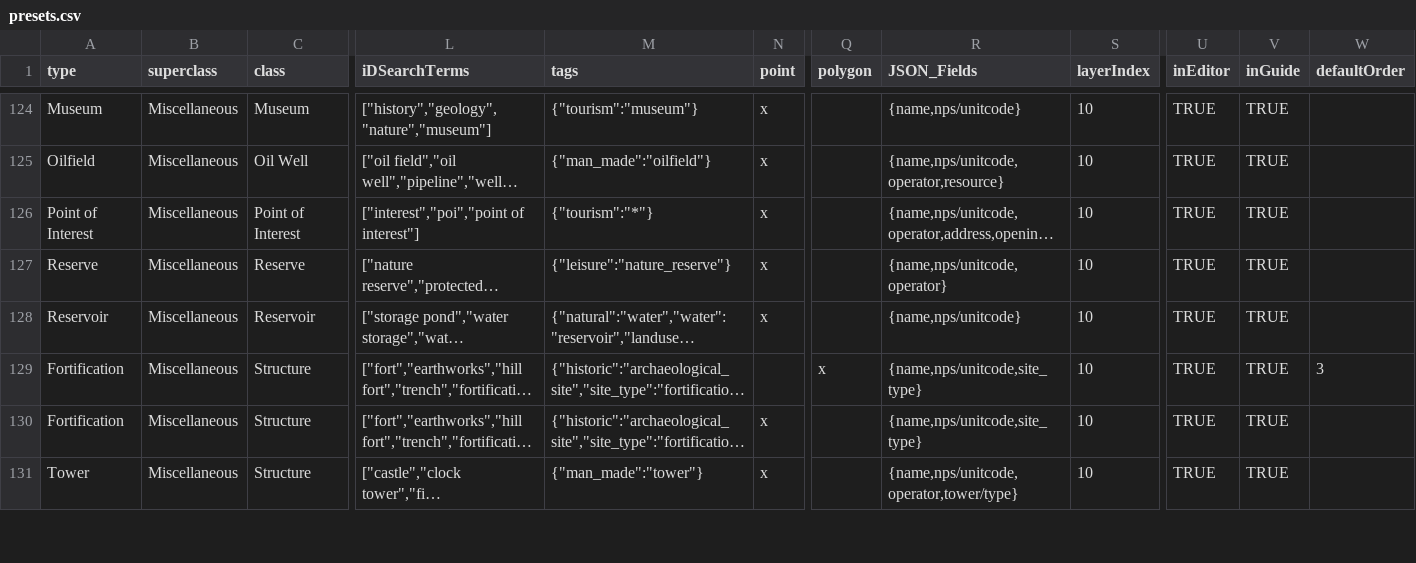
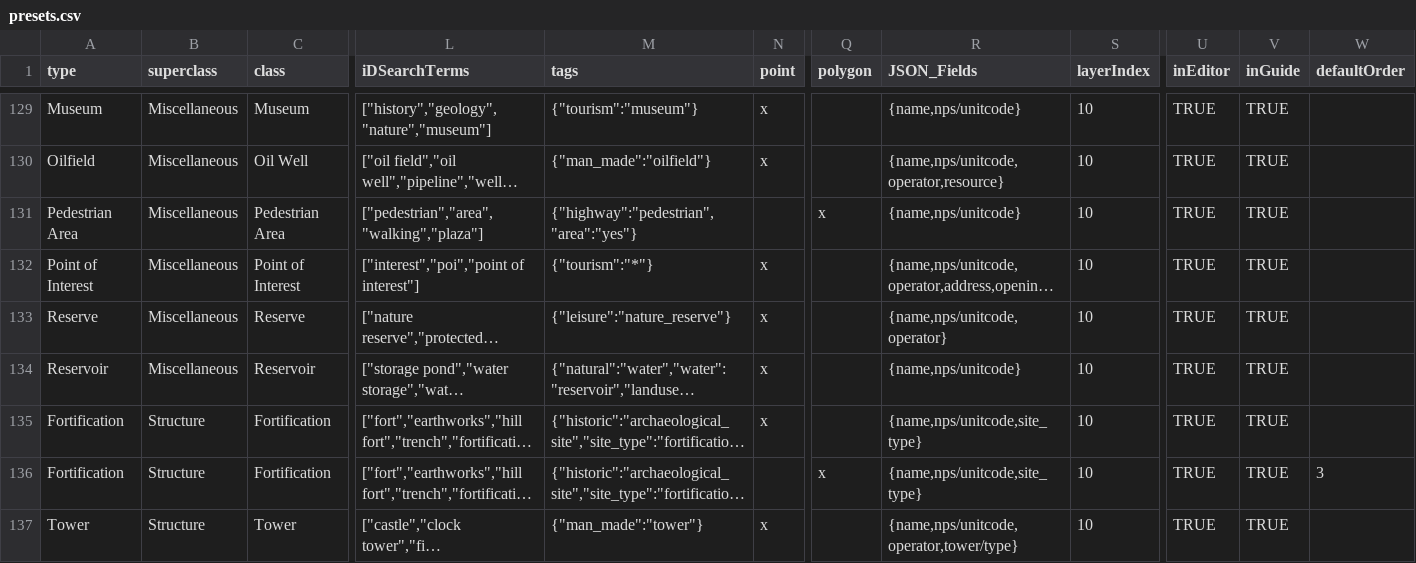
Before and after one commit to nationalparkservice/places-sync-translator, a CSV file: translations/presets.csv, drawn as a sheet; only a part is shown, gaps mark what is left out; long unchanged cells end in …; addresses are those after the commit; rows hold the shown columns only; the diff covers the shown part only; the diff names each change by its address in the sheet, - before the commit and + after, or states it on an @@ line.

Commit message:
update presets

```diff
--- a/translations/presets.csv
+++ b/translations/presets.csv
+row 131: Pedestrian Area | Miscellaneous | Pedestrian Area | ["pedestrian","area","walking","plaza"] | {"highway":"pedestrian","area":"yes"} |  | x | {name,nps/unitcode} | 10 | TRUE | TRUE
-B135:B137 (superclass): Miscellaneous
+B135:B137 (superclass): Structure
-C135:C136 (class): Structure
+C135:C136 (class): Fortification
-N135 (point): (empty)
+N135 (point): x
-Q135 (polygon): x
+Q135 (polygon): (empty)
-W135 (defaultOrder): 3
+W135 (defaultOrder): (empty)
-N136 (point): x
+N136 (point): (empty)
-Q136 (polygon): (empty)
+Q136 (polygon): x
-W136 (defaultOrder): (empty)
+W136 (defaultOrder): 3
-C137 (class): Structure
+C137 (class): Tower
```
Also changed, not shown: 9 added rows, 2 removed rows, 2 moved rows and 18 edited cells elsewhere in this file.
